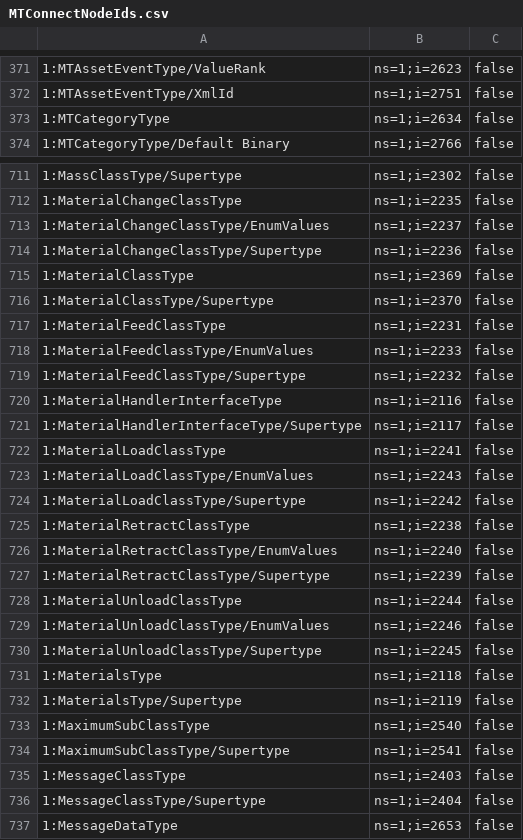
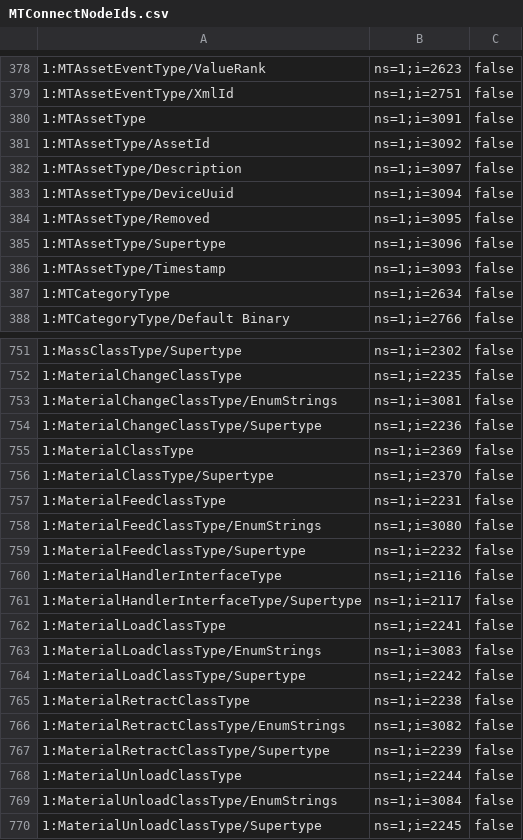
Before and after one commit to mtconnect/opc_ua_architecture, a CSV file: MTConnectNodeIds.csv, drawn as a sheet; only a part is shown, gaps mark what is left out; the shorter side is filled out with more unchanged rows; the diff covers the shown part only.

Commit message:
Fixed diagram to make all references info at target. Fixed superclass of controlled vocab type, now discrete type. Began modeling Cutting Tool.

```diff
--- a/MTConnectNodeIds.csv
+++ b/MTConnectNodeIds.csv
@@ -372,2 +379,9 @@
 1:MTAssetEventType/XmlId,ns=1;i=2751,false
+1:MTAssetType,ns=1;i=3091,false
+1:MTAssetType/AssetId,ns=1;i=3092,false
+1:MTAssetType/Description,ns=1;i=3097,false
+1:MTAssetType/DeviceUuid,ns=1;i=3094,false
+1:MTAssetType/Removed,ns=1;i=3095,false
+1:MTAssetType/Supertype,ns=1;i=3096,false
+1:MTAssetType/Timestamp,ns=1;i=3093,false
 1:MTCategoryType,ns=1;i=2634,false
@@ -712,3 +752,3 @@
 1:MaterialChangeClassType,ns=1;i=2235,false
-1:MaterialChangeClassType/EnumValues,ns=1;i=2237,false
+1:MaterialChangeClassType/EnumStrings,ns=1;i=3081,false
 1:MaterialChangeClassType/Supertype,ns=1;i=2236,false
@@ -717,3 +757,3 @@
 1:MaterialFeedClassType,ns=1;i=2231,false
-1:MaterialFeedClassType/EnumValues,ns=1;i=2233,false
+1:MaterialFeedClassType/EnumStrings,ns=1;i=3080,false
 1:MaterialFeedClassType/Supertype,ns=1;i=2232,false
@@ -722,9 +762,9 @@
 1:MaterialLoadClassType,ns=1;i=2241,false
-1:MaterialLoadClassType/EnumValues,ns=1;i=2243,false
+1:MaterialLoadClassType/EnumStrings,ns=1;i=3083,false
 1:MaterialLoadClassType/Supertype,ns=1;i=2242,false
 1:MaterialRetractClassType,ns=1;i=2238,false
-1:MaterialRetractClassType/EnumValues,ns=1;i=2240,false
+1:MaterialRetractClassType/EnumStrings,ns=1;i=3082,false
 1:MaterialRetractClassType/Supertype,ns=1;i=2239,false
 1:MaterialUnloadClassType,ns=1;i=2244,false
-1:MaterialUnloadClassType/EnumValues,ns=1;i=2246,false
+1:MaterialUnloadClassType/EnumStrings,ns=1;i=3084,false
 1:MaterialUnloadClassType/Supertype,ns=1;i=2245,false
```
Also changed, not shown: 33 added rows and 56 edited cells elsewhere in this file, MTConnect.NodeIds.csv, 4 other files.
